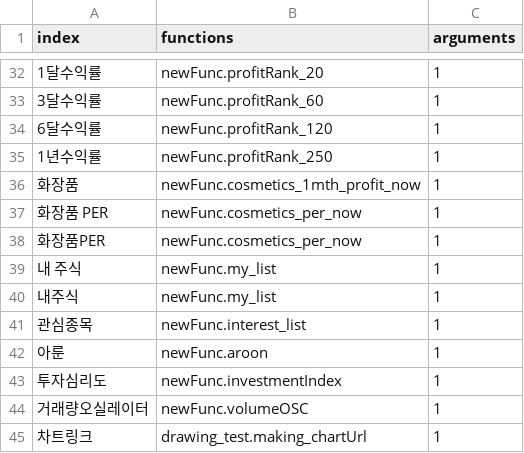
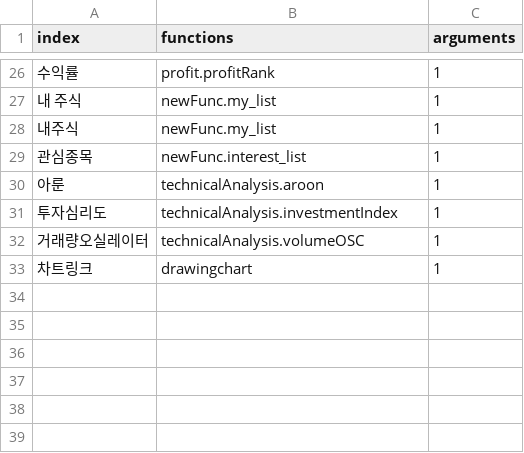
Before and after one commit to Jyejin/flask-start, a CSV file: data/lopesStockFunction.csv, drawn as a sheet; only a part is shown, gaps mark what is left out; removed rows and columns are numbered as before the commit, all else as after; the diff covers the shown part only; the diff names each change by its address in the sheet, - before the commit and + after, or states it on an @@ line.

```diff
--- a/data/lopesStockFunction.csv
+++ b/data/lopesStockFunction.csv
-A26 (index): 1달수익률
+A26 (index): 수익률
-B26 (functions): newFunc.profitRank_20
+B26 (functions): profit.profitRank
-row 33: 3달수익률 | newFunc.profitRank_60 | 1
-row 34: 6달수익률 | newFunc.profitRank_120 | 1
-row 35: 1년수익률 | newFunc.profitRank_250 | 1
-row 36: 화장품 | newFunc.cosmetics_1mth_profit_now | 1
-row 37: 화장품 PER | newFunc.cosmetics_per_now | 1
-row 38: 화장품PER | newFunc.cosmetics_per_now | 1
-B30 (functions): newFunc.aroon
+B30 (functions): technicalAnalysis.aroon
-B31 (functions): newFunc.investmentIndex
+B31 (functions): technicalAnalysis.investmentIndex
-B32 (functions): newFunc.volumeOSC
+B32 (functions): technicalAnalysis.volumeOSC
-B33 (functions): drawing_test.making_chartUrl
+B33 (functions): drawingchart
```
Also changed, not shown: 6 removed rows and 23 edited cells elsewhere in this file, 13 other files.
